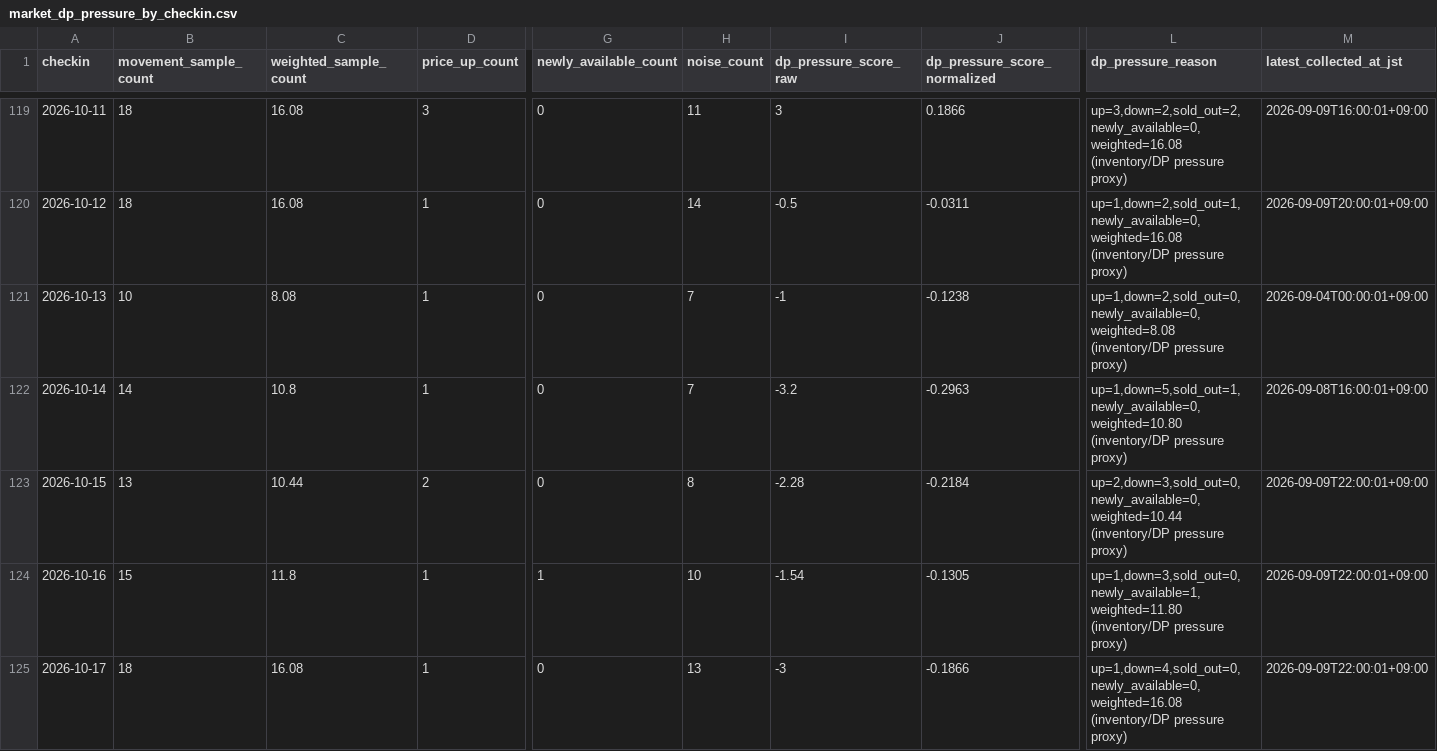
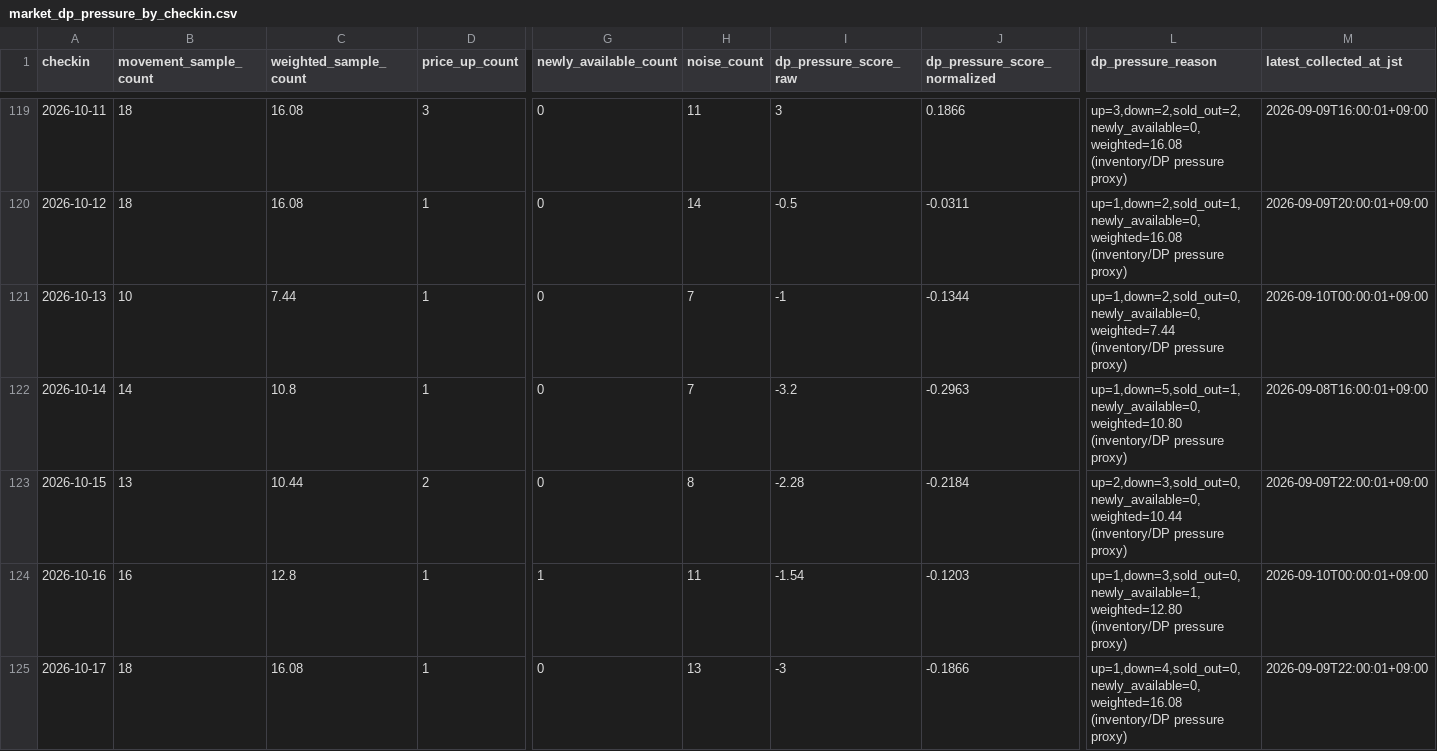
Before and after one commit to ginisato-hash/zao-market-intelligence, a CSV file: apps/zmi-bi-web/data/market_dp_pressure_by_checkin.csv, drawn as a sheet; only a part is shown, gaps mark what is left out; the diff covers the shown part only; the diff names each change by its address in the sheet, - before the commit and + after, or states it on an @@ line.

```diff
--- a/apps/zmi-bi-web/data/market_dp_pressure_by_checkin.csv
+++ b/apps/zmi-bi-web/data/market_dp_pressure_by_checkin.csv
-C121 (weighted_sample_count): 8.08
+C121 (weighted_sample_count): 7.44
-J121 (dp_pressure_score_normalized): -0.1238
+J121 (dp_pressure_score_normalized): -0.1344
-L121 (dp_pressure_reason): up=1,down=2,sold_out=0,newly_available=0,weighted=8.08 (inventory/DP pressure…
+L121 (dp_pressure_reason): up=1,down=2,sold_out=0,newly_available=0,weighted=7.44 (inventory/DP pressure…
-M121 (latest_collected_at_jst): 2026-09-04T00:00:01+09:00
+M121 (latest_collected_at_jst): 2026-09-10T00:00:01+09:00
-B124 (movement_sample_count): 15
+B124 (movement_sample_count): 16
-C124 (weighted_sample_count): 11.8
+C124 (weighted_sample_count): 12.8
-H124 (noise_count): 10
+H124 (noise_count): 11
-J124 (dp_pressure_score_normalized): -0.1305
+J124 (dp_pressure_score_normalized): -0.1203
-L124 (dp_pressure_reason): up=1,down=3,sold_out=0,newly_available=1,weighted=11.80 (inventory/DP pressure…
+L124 (dp_pressure_reason): up=1,down=3,sold_out=0,newly_available=1,weighted=12.80 (inventory/DP pressure…
-M124 (latest_collected_at_jst): 2026-09-09T22:00:01+09:00
+M124 (latest_collected_at_jst): 2026-09-10T00:00:01+09:00
```
Also changed, not shown: 67 edited cells elsewhere in this file, .data/history/zao_signals_2027_02.csv, apps/zmi-bi-web/data/own_property_coverage.csv, 11 other files.
